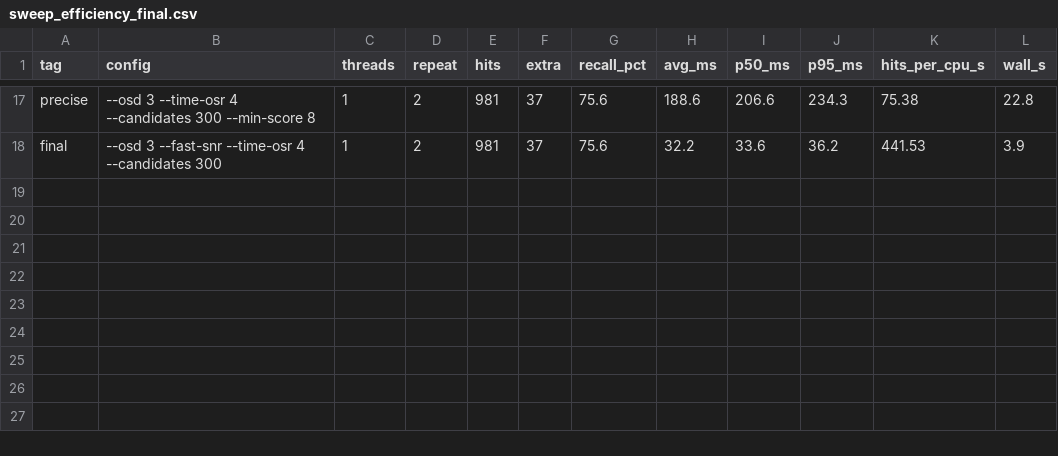
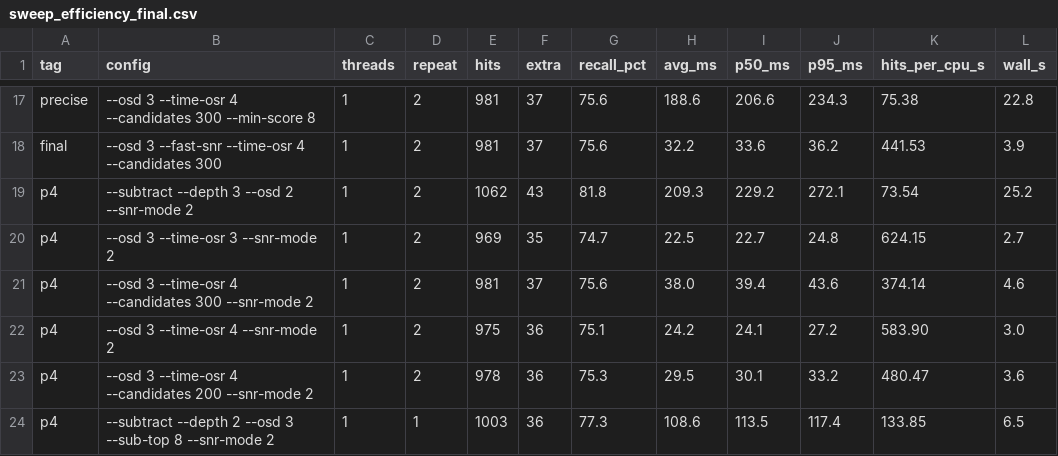
Before and after one commit to wty20191019/ft8_w, a CSV file: test_results/sweep_efficiency_final.csv, drawn as a sheet; only a part is shown, gaps mark what is left out.

Commit message:
更新扫参报告：60 ms 内改用 snr_mode=2 保留精确 SNR（MAE 3.22 dB）

```diff
--- a/test_results/sweep_efficiency_final.csv
+++ b/test_results/sweep_efficiency_final.csv
@@ -18 +18,7 @@ precise,--osd 3 --time-osr 4 --candidates 300 --min-score 8,1,2,981,37,75.6,188.
 final,--osd 3 --fast-snr --time-osr 4 --candidates 300,1,2,981,37,75.6,32.2,33.6,36.2,441.53,3.9
+p4,--subtract --depth 3 --osd 2 --snr-mode 2,1,2,1062,43,81.8,209.3,229.2,272.1,73.54,25.2
+p4,--osd 3 --time-osr 3 --snr-mode 2,1,2,969,35,74.7,22.5,22.7,24.8,624.15,2.7
+p4,--osd 3 --time-osr 4 --candidates 300 --snr-mode 2,1,2,981,37,75.6,38.0,39.4,43.6,374.14,4.6
+p4,--osd 3 --time-osr 4 --snr-mode 2,1,2,975,36,75.1,24.2,24.1,27.2,583.90,3.0
+p4,--osd 3 --time-osr 4 --candidates 200 --snr-mode 2,1,2,978,36,75.3,29.5,30.1,33.2,480.47,3.6
+p4,--subtract --depth 2 --osd 3 --sub-top 8 --snr-mode 2,1,1,1003,36,77.3,108.6,113.5,117.4,133.85,6.5
```
Also changed, not shown: 1 other file.
